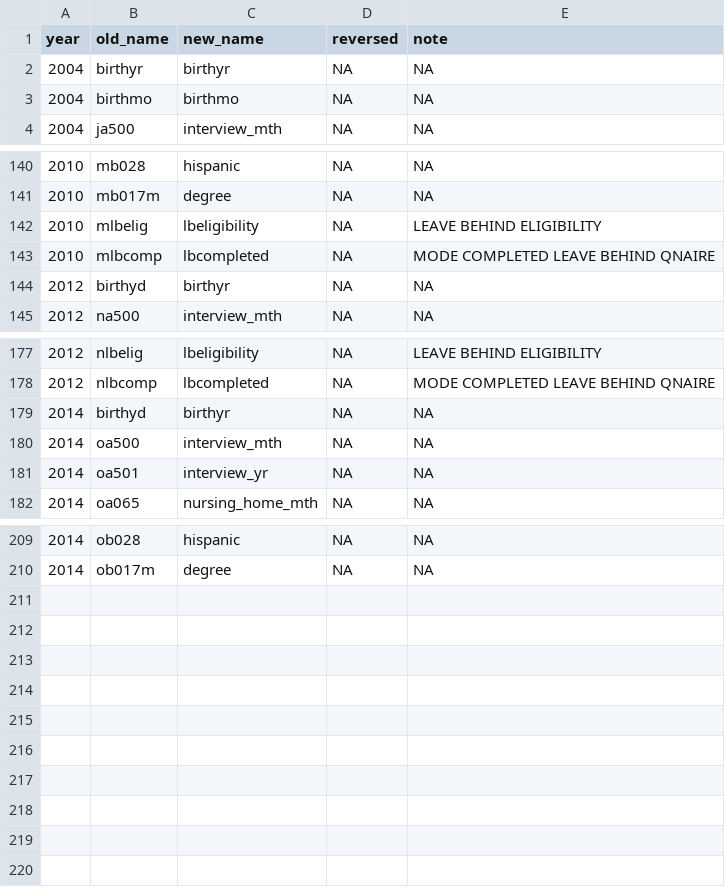
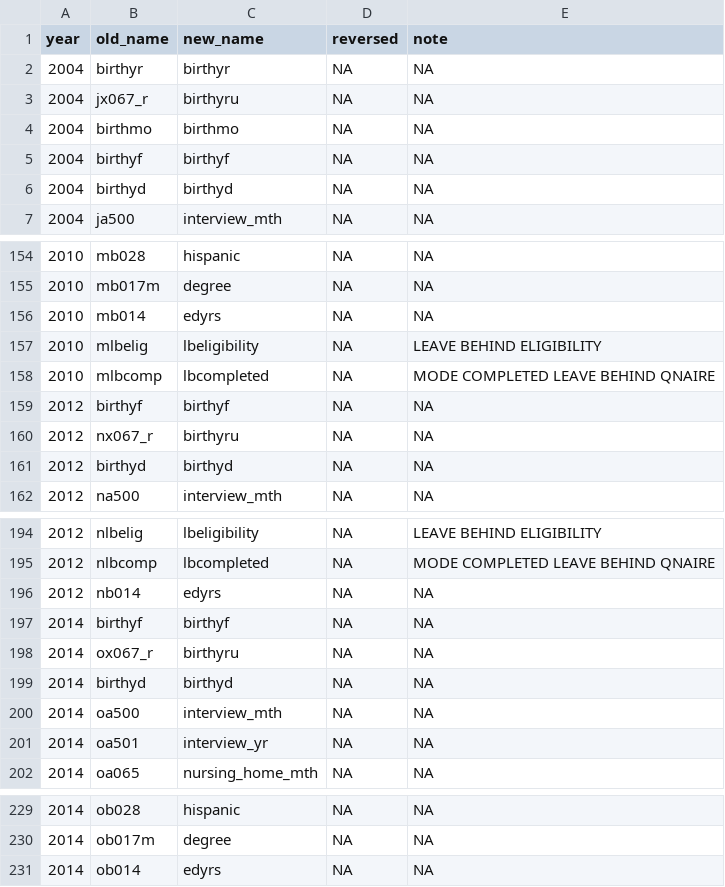
Before and after one commit to IALSA/HRS, a CSV file: data-phi-free/raw/meta/RAND-2017-02-08/demographics.csv, drawn as a sheet; only a part is shown, gaps mark what is left out; the diff covers the shown part only.

```diff
--- a/data-phi-free/raw/meta/RAND-2017-02-08/demographics.csv
+++ b/data-phi-free/raw/meta/RAND-2017-02-08/demographics.csv
@@ -2,3 +2,6 @@ year,old_name,new_name,reversed,note
 2004,birthyr,birthyr,NA,NA
+2004,jx067_r,birthyru,NA,NA
 2004,birthmo,birthmo,NA,NA
+2004,birthyf,birthyf,NA,NA
+2004,birthyd,birthyd,NA,NA
 2004,ja500,interview_mth,NA,NA
@@ -141,5 +155,8 @@ year,old_name,new_name,reversed,note
 2010,mb017m,degree,NA,NA
+2010,mb014,edyrs,NA,NA
 2010,mlbelig,lbeligibility,NA,LEAVE BEHIND ELIGIBILITY
 2010,mlbcomp,lbcompleted,NA,MODE COMPLETED LEAVE BEHIND QNAIRE
-2012,birthyd,birthyr,NA,NA
+2012,birthyf,birthyf,NA,NA
+2012,nx067_r,birthyru,NA,NA
+2012,birthyd,birthyd,NA,NA
 2012,na500,interview_mth,NA,NA
@@ -178,3 +195,6 @@ year,old_name,new_name,reversed,note
 2012,nlbcomp,lbcompleted,NA,MODE COMPLETED LEAVE BEHIND QNAIRE
-2014,birthyd,birthyr,NA,NA
+2012,nb014,edyrs,NA,NA
+2014,birthyf,birthyf,NA,NA
+2014,ox067_r,birthyru,NA,NA
+2014,birthyd,birthyd,NA,NA
 2014,oa500,interview_mth,NA,NA
@@ -210 +230,2 @@ year,old_name,new_name,reversed,note
 2014,ob017m,degree,NA,NA
+2014,ob014,edyrs,NA,NA
```
Also changed, not shown: 11 added rows and 3 edited cells elsewhere in this file, 4 other files.
